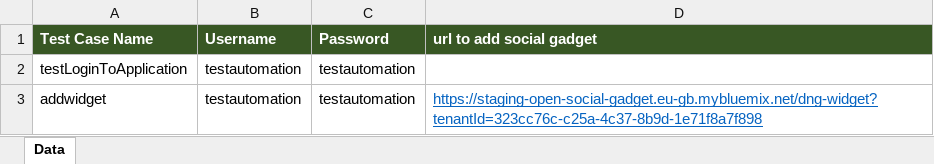
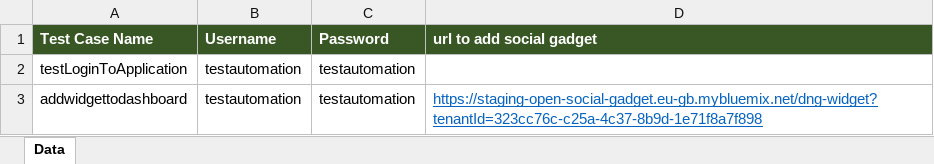
Before and after one commit to Priya-Ambade/Data-Driven-Framework, an Excel workbook: src/main/java/com/datadrivenframework/data/TestData.xlsx, sheet Data, drawn as a sheet; values as stored, in another font and other column widths than the file's, no borders; the diff names each change by its address in the sheet, - before the commit and + after, or states it on an @@ line.

```diff
--- a/src/main/java/com/datadrivenframework/data/TestData.xlsx (sheet Data)
+++ b/src/main/java/com/datadrivenframework/data/TestData.xlsx (sheet Data)
-A3 (Test Case Name): addwidget
+A3 (Test Case Name): addwidgettodashboard
```
Also changed, not shown: 23 other files.
